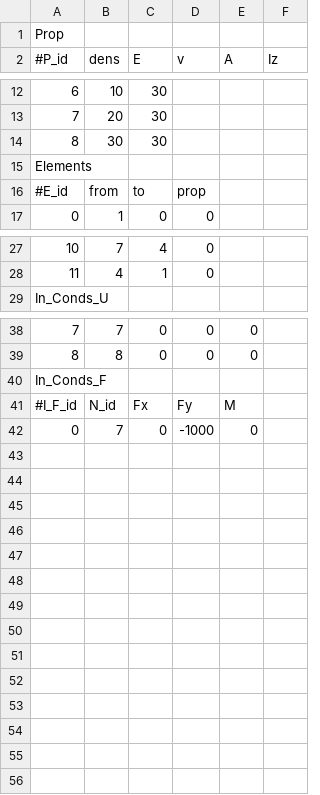
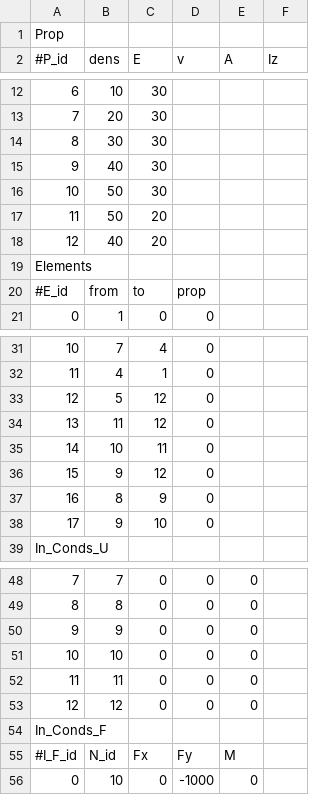
Before and after one commit to CsungaBro/PySymKompProj, a CSV file: 7_Square_Dokumentation.csv, drawn as a sheet; only a part is shown, gaps mark what is left out; addresses are those after the commit; the diff names each change by its address in the sheet, - before the commit and + after, or states it on an @@ line.

```diff
--- a/7_Square_Dokumentation.csv
+++ b/7_Square_Dokumentation.csv
+row 15: 9 | 40 | 30
+row 16: 10 | 50 | 30
+row 17: 11 | 50 | 20
+row 18: 12 | 40 | 20
+row 33: 12 | 5 | 12 | 0
+row 34: 13 | 11 | 12 | 0
+row 35: 14 | 10 | 11 | 0
+row 36: 15 | 9 | 12 | 0
+row 37: 16 | 8 | 9 | 0
+row 38: 17 | 9 | 10 | 0
+row 50: 9 | 9 | 0 | 0 | 0
+row 51: 10 | 10 | 0 | 0 | 0
+row 52: 11 | 11 | 0 | 0 | 0
+row 53: 12 | 12 | 0 | 0 | 0
-B56 (dens): 7
+B56 (dens): 10
```
Also changed, not shown: 3_TrussTest_Dokumentation.csv, 4_TrussTest_Dokumentation.csv, 4 other files.
